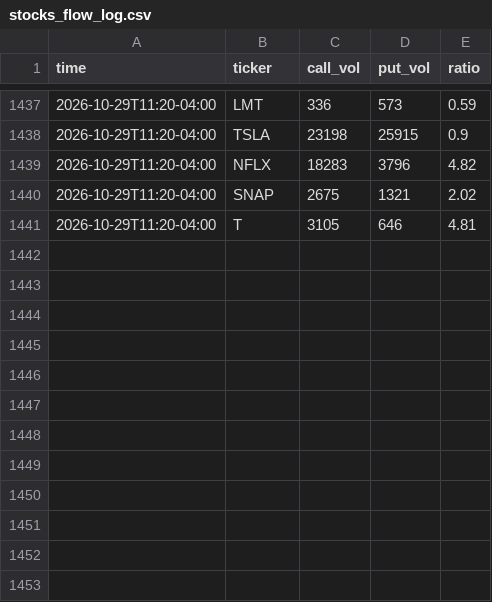
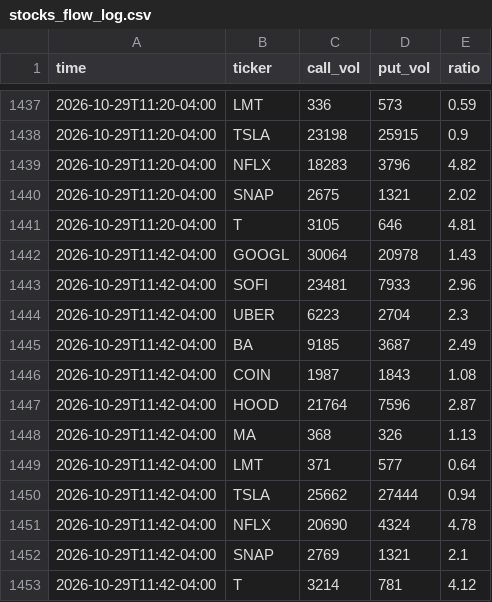
Before and after one commit to anwaralnayri1411-source/spx-bot, a CSV file: stocks_flow_log.csv, drawn as a sheet; only a part is shown, gaps mark what is left out; the diff names each change by its address in the sheet, - before the commit and + after, or states it on an @@ line.

```diff
--- a/stocks_flow_log.csv
+++ b/stocks_flow_log.csv
+row 1442: 2026-10-29T11:42-04:00 | GOOGL | 30064 | 20978 | 1.43
+row 1443: 2026-10-29T11:42-04:00 | SOFI | 23481 | 7933 | 2.96
+row 1444: 2026-10-29T11:42-04:00 | UBER | 6223 | 2704 | 2.3
+row 1445: 2026-10-29T11:42-04:00 | BA | 9185 | 3687 | 2.49
+row 1446: 2026-10-29T11:42-04:00 | COIN | 1987 | 1843 | 1.08
+row 1447: 2026-10-29T11:42-04:00 | HOOD | 21764 | 7596 | 2.87
+row 1448: 2026-10-29T11:42-04:00 | MA | 368 | 326 | 1.13
+row 1449: 2026-10-29T11:42-04:00 | LMT | 371 | 577 | 0.64
+row 1450: 2026-10-29T11:42-04:00 | TSLA | 25662 | 27444 | 0.94
+row 1451: 2026-10-29T11:42-04:00 | NFLX | 20690 | 4324 | 4.78
+row 1452: 2026-10-29T11:42-04:00 | SNAP | 2769 | 1321 | 2.1
+row 1453: 2026-10-29T11:42-04:00 | T | 3214 | 781 | 4.12
```
Also changed, not shown: blocked_inbox_stocks.csv, live_quotes_stocks_log.csv, 5 other files.
